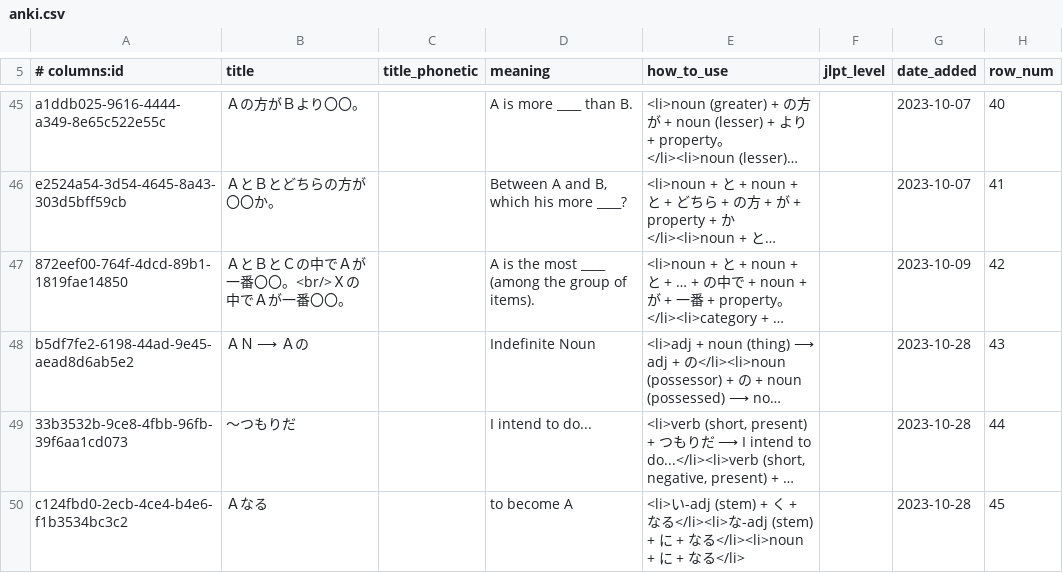
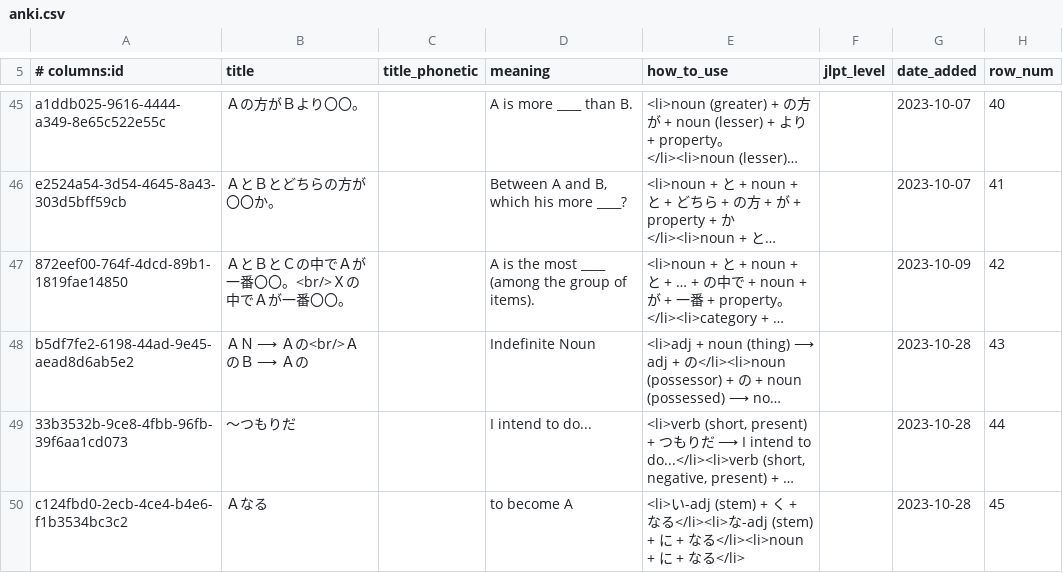
Before and after one commit to paploo/goi, a CSV file: files/grammar/anki.csv, drawn as a sheet; only a part is shown, gaps mark what is left out; long unchanged cells end in …; the diff names each change by its address in the sheet, - before the commit and + after, or states it on an @@ line.

Commit message:
Clarified indefinite noun title

```diff
--- a/files/grammar/anki.csv
+++ b/files/grammar/anki.csv
-B48 (title): ＡＮ ⟶ Ａの
+B48 (title): ＡＮ ⟶ Ａの<br/>ＡのＢ ⟶ Ａの
```
Also changed, not shown: 2 other files.
